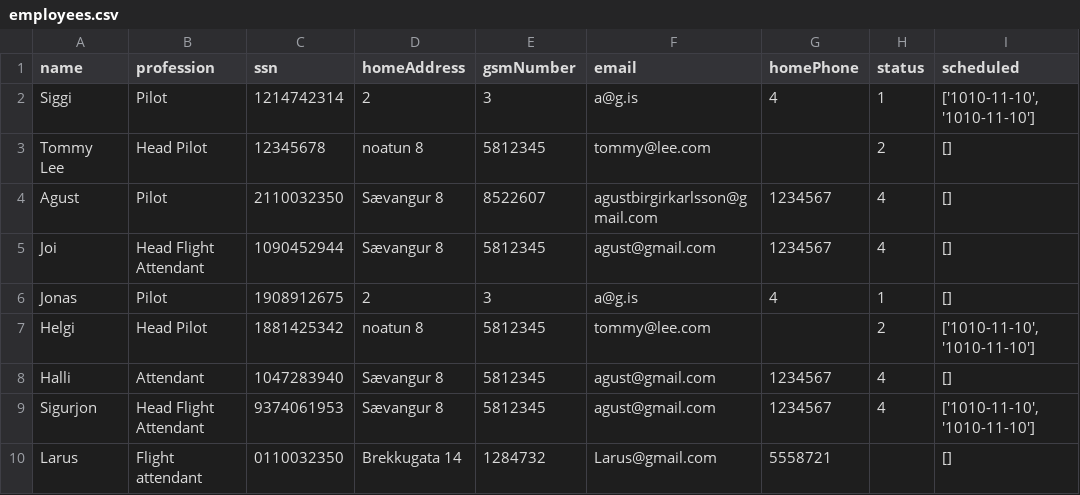
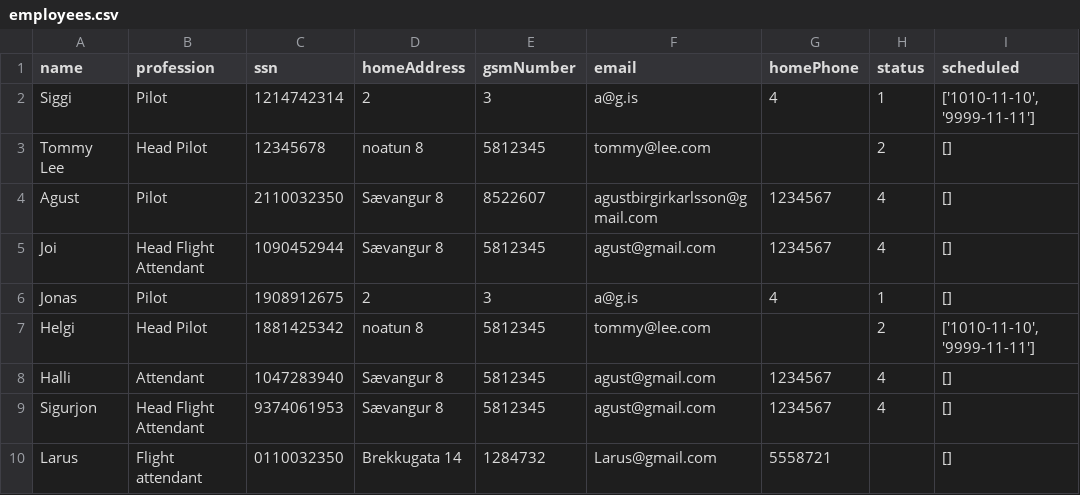
Before and after one commit to agustbirgir/Verklegt_namskeid1, a CSV file: files/employees.csv, drawn as a sheet.

Commit message:
Added list employees and voyages in a given week, fixed repeat voyage further

```diff
--- a/files/employees.csv
+++ b/files/employees.csv
@@ -1,3 +1,3 @@
 name;profession;ssn;homeAddress;gsmNumber;email;homePhone;status;scheduled
-Siggi;Pilot;1214742314;2;3;a@g.is;4;1;['1010-11-10', '1010-11-10']
+Siggi;Pilot;1214742314;2;3;a@g.is;4;1;['1010-11-10', '9999-11-11']
 Tommy Lee;Head Pilot;12345678;noatun 8;5812345;tommy@lee.com;;2;[]
@@ -6,5 +6,5 @@ Joi;Head Flight Attendant;1090452944;Sævangur 8;5812345;agust@gmail.com;1234567
 Jonas;Pilot;1908912675;2;3;a@g.is;4;1;[]
-Helgi;Head Pilot;1881425342;noatun 8;5812345;tommy@lee.com;;2;['1010-11-10', '1010-11-10']
+Helgi;Head Pilot;1881425342;noatun 8;5812345;tommy@lee.com;;2;['1010-11-10', '9999-11-11']
 Halli;Attendant;1047283940;Sævangur 8;5812345;agust@gmail.com;1234567;4;[]
-Sigurjon;Head Flight Attendant;9374061953;Sævangur 8;5812345;agust@gmail.com;1234567;4;['1010-11-10', '1010-11-10']
+Sigurjon;Head Flight Attendant;9374061953;Sævangur 8;5812345;agust@gmail.com;1234567;4;[]
 Larus;Flight attendant;0110032350;Brekkugata 14;1284732;Larus@gmail.com;5558721;;[]
```
Also changed, not shown: files/flights.csv, 7 other files.
